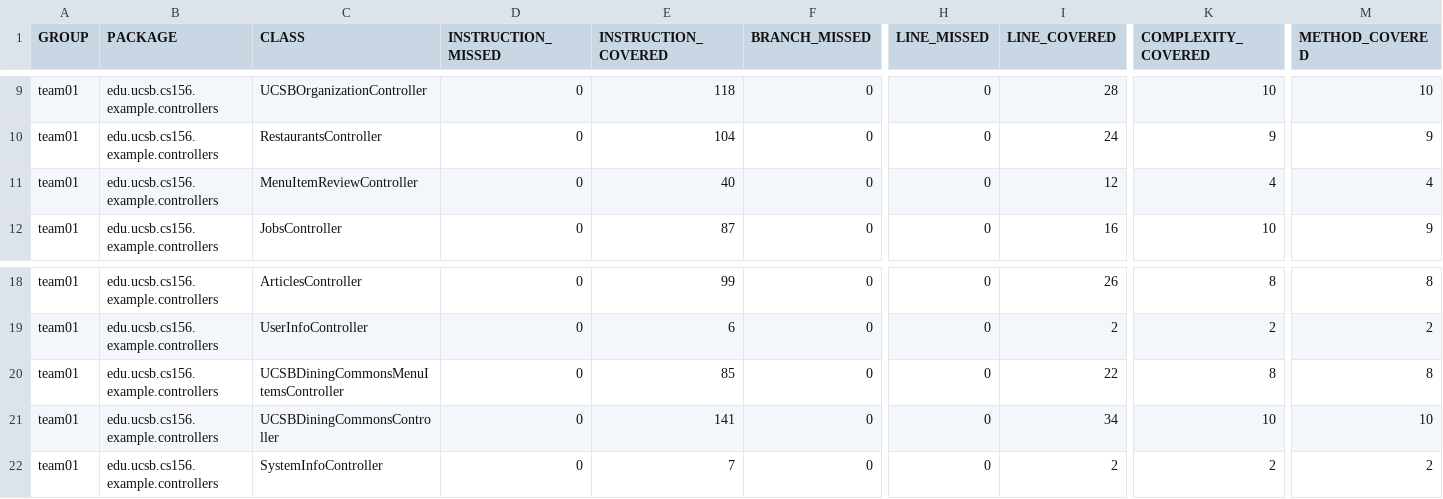
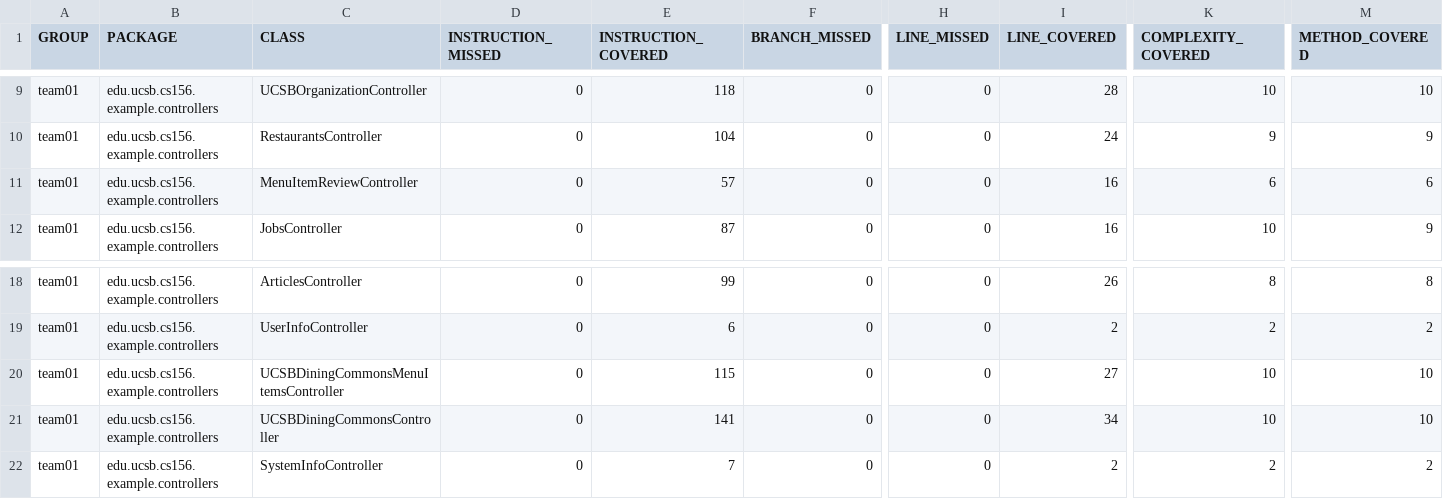
Before and after one commit to ucsb-cs156-f25/team01-f25-09, a CSV file: prs/69/jacoco/jacoco.csv, drawn as a sheet; only a part is shown, gaps mark what is left out; the diff names each change by its address in the sheet, - before the commit and + after, or states it on an @@ line.

```diff
--- a/prs/69/jacoco/jacoco.csv
+++ b/prs/69/jacoco/jacoco.csv
-E11 (INSTRUCTION_COVERED): 40
+E11 (INSTRUCTION_COVERED): 57
-I11 (LINE_COVERED): 12
+I11 (LINE_COVERED): 16
-K11 (COMPLEXITY_COVERED): 4
+K11 (COMPLEXITY_COVERED): 6
-M11 (METHOD_COVERED): 4
+M11 (METHOD_COVERED): 6
-E20 (INSTRUCTION_COVERED): 85
+E20 (INSTRUCTION_COVERED): 115
-I20 (LINE_COVERED): 22
+I20 (LINE_COVERED): 27
-K20 (COMPLEXITY_COVERED): 8
+K20 (COMPLEXITY_COVERED): 10
-M20 (METHOD_COVERED): 8
+M20 (METHOD_COVERED): 10
```
Also changed, not shown: 11 other files.
